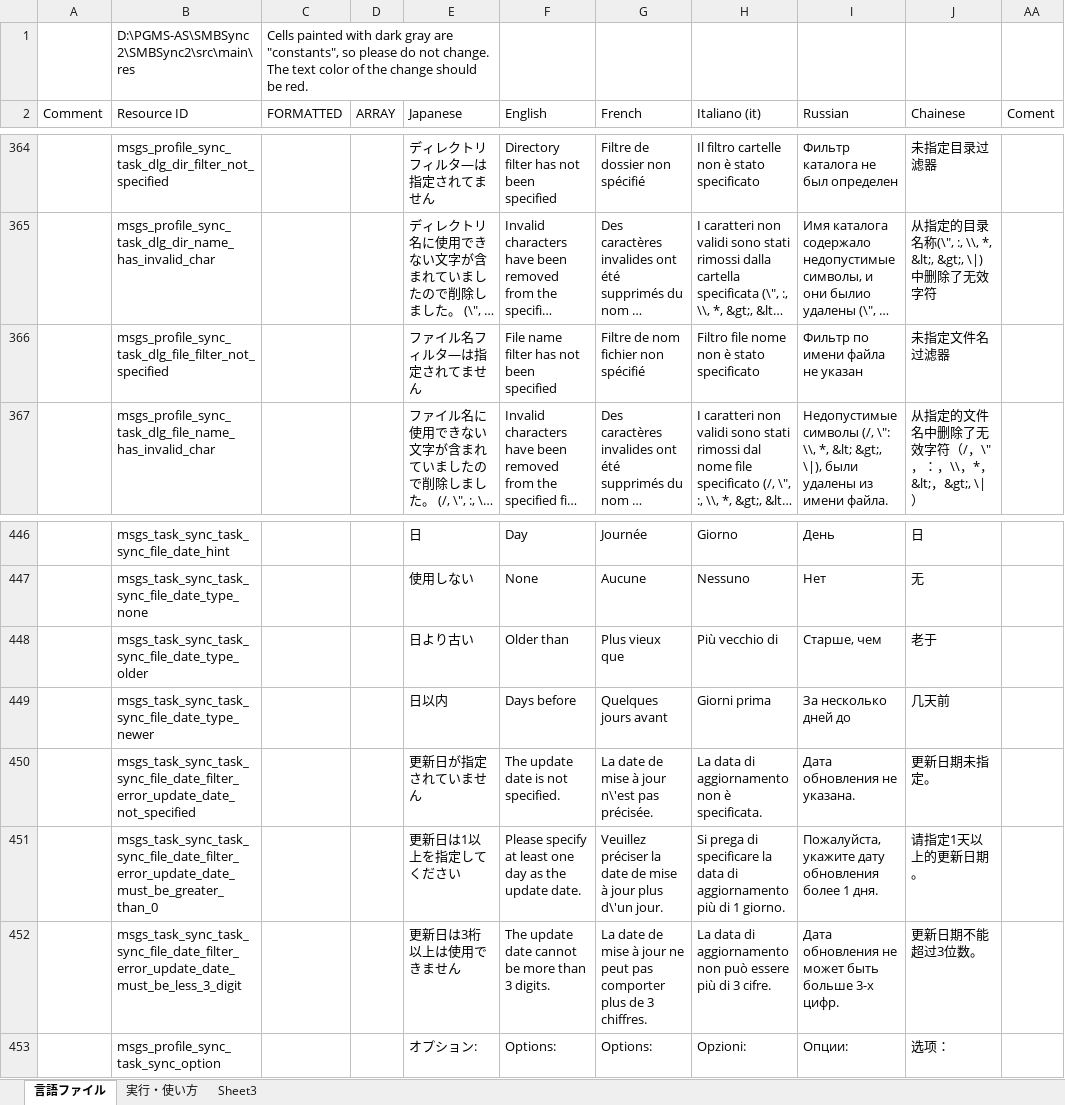
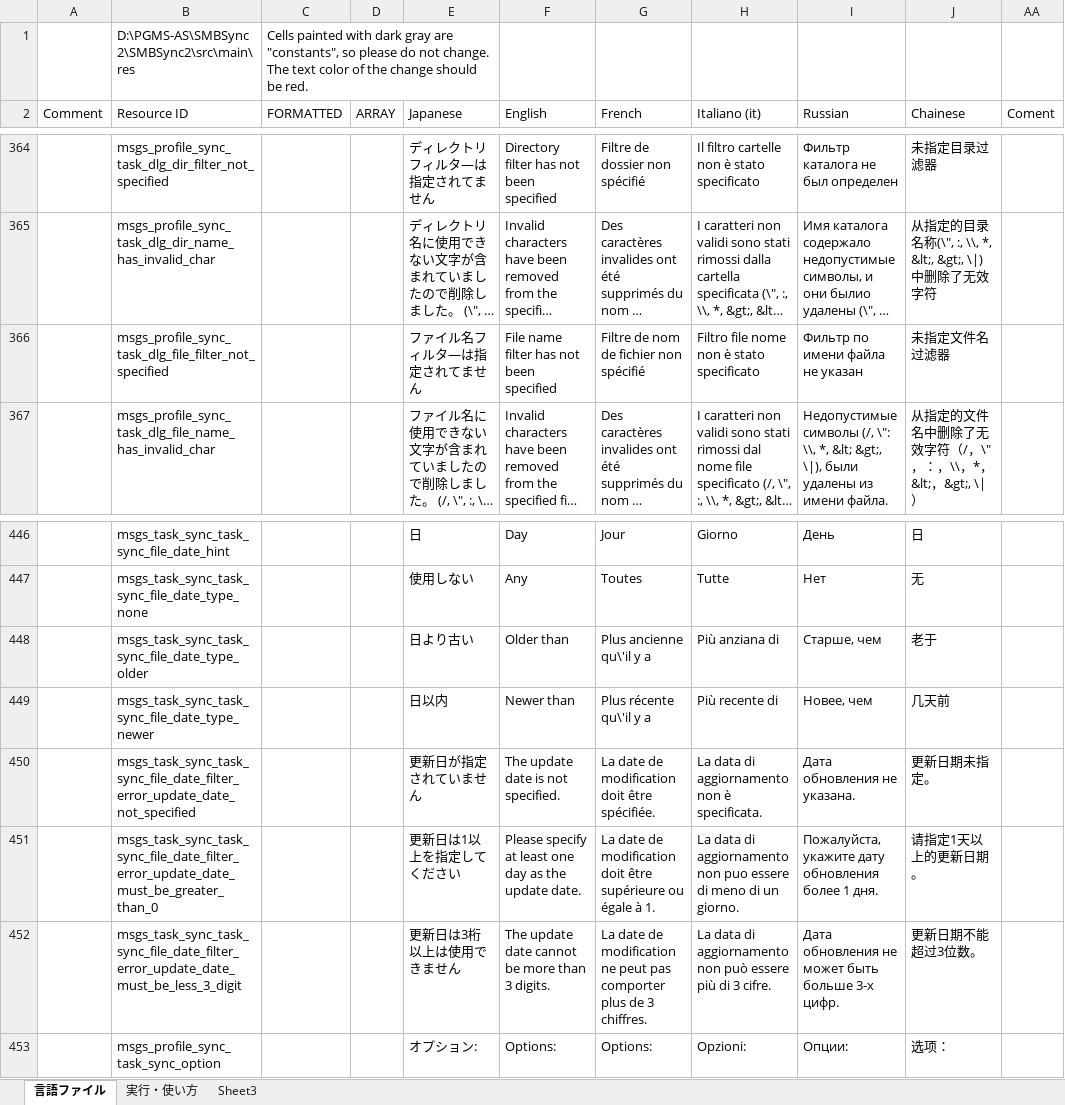
Before and after one commit to Sentaroh/SMBSync2, an Excel workbook: message_translation.xlsm, sheet 言語ファイル, drawn as a sheet; only a part is shown, gaps mark what is left out; long unchanged cells end in …; values as stored, in another font and other column widths than the file's, no cell formats; charts and pictures not drawn; the diff covers the shown part only; the diff names each change by its address in the sheet, - before the commit and + after, or states it on an @@ line.

Commit message:
Fix crash and checks in size/date filters
- fix app crash when entering a long number of days in date filter (Integer.parseInt exception)
- when loading settings file, properly check for size and date filter exceptions
- limit editText fields length when entering a size or date filter number
- rearrange filter fields so that it is more clear how files are included/exluded by size/date filters
- translations

```diff
--- a/message_translation.xlsm (sheet 言語ファイル)
+++ b/message_translation.xlsm (sheet 言語ファイル)
-G366 (French): Filtre de nom fichier non spécifié
+G366 (French): Filtre de nom de fichier non spécifié
-G446 (French): Journée
+G446 (French): Jour
-F447 (English): None
+F447 (English): Any
-G447 (French): Aucune
+G447 (French): Toutes
-H447 (Italiano (it)): Nessuno
+H447 (Italiano (it)): Tutte
-G448 (French): Plus vieux que
+G448 (French): Plus ancienne qu\'il y a
-H448 (Italiano (it)): Più vecchio di
+H448 (Italiano (it)): Più anziana di
-F449 (English): Days before
+F449 (English): Newer than
-G449 (French): Quelques jours avant
+G449 (French): Plus récente qu\'il y a
-H449 (Italiano (it)): Giorni prima
+H449 (Italiano (it)): Più recente di
-I449 (Russian): За несколько дней до
+I449 (Russian): Новее, чем
-G450 (French): La date de mise à jour n\'est pas précisée.
+G450 (French): La date de modification doit être spécifiée.
-G451 (French): Veuillez préciser la date de mise à jour plus d\'un jour.
+G451 (French): La date de modification doit être supérieure ou égale à 1.
-H451 (Italiano (it)): Si prega di specificare la data di aggiornamento più di 1 giorno.
+H451 (Italiano (it)): La data di aggiornamento non puo essere di meno di un giorno.
-G452 (French): …date de mise à jour ne peut…
+G452 (French): …date de modification ne peut…
```
Also changed, not shown: 32 edited cells elsewhere in this sheet, cell formats, charts or pictures, 9 other files.
